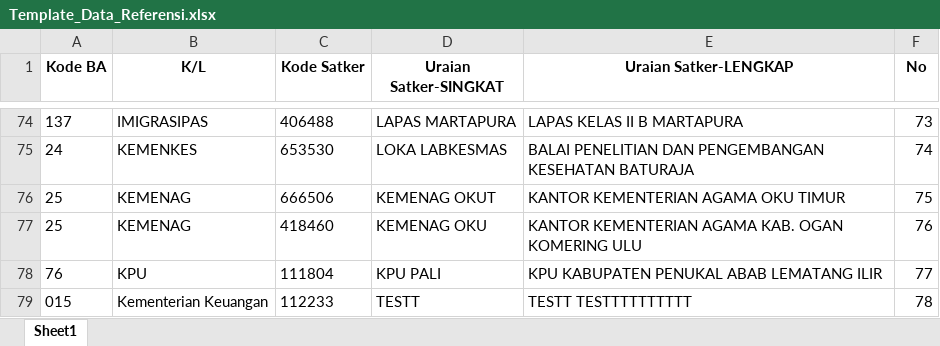
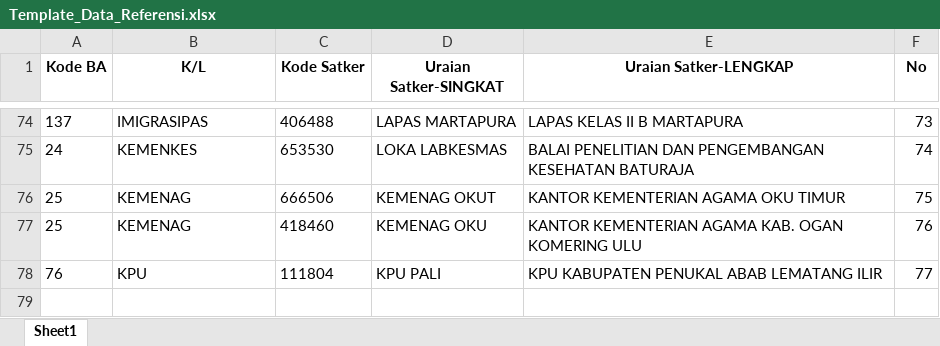
Before and after one commit to Diahayuningtyas092/IKPA_BATURAJA, an Excel workbook: templates/Template_Data_Referensi.xlsx, sheet Sheet1, drawn as a sheet; only a part is shown, gaps mark what is left out; values as stored, in another font and other column widths than the file's, no borders; the diff names each change by its address in the sheet, - before the commit and + after, or states it on an @@ line.

Commit message:
Hapus referensi: 112233 - TESTT

```diff
--- a/templates/Template_Data_Referensi.xlsx (sheet Sheet1)
+++ b/templates/Template_Data_Referensi.xlsx (sheet Sheet1)
-row 79: 015 | Kementerian Keuangan | 112233 | TESTT | TESTT TESTTTTTTTTTT | 78
```
